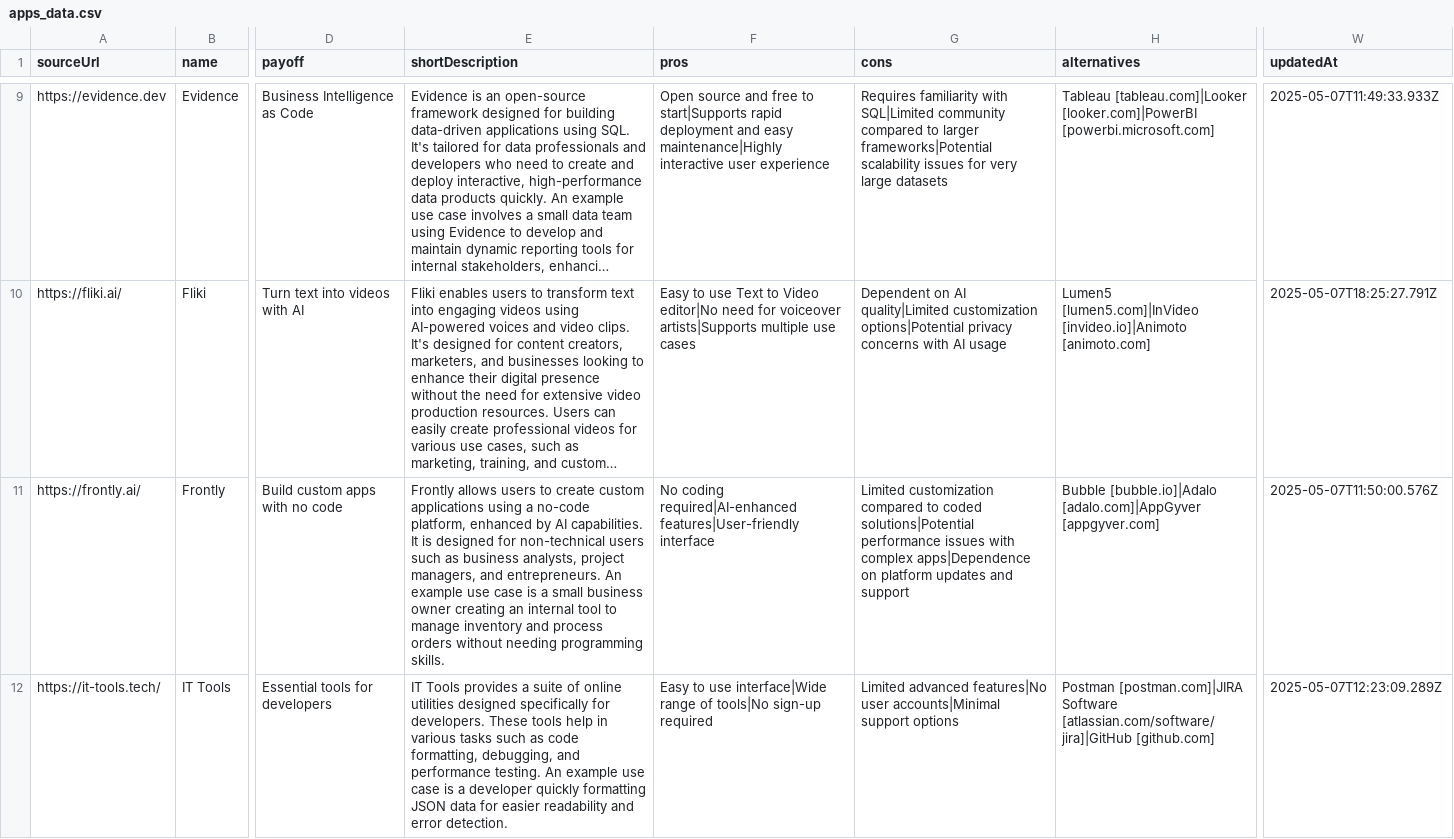
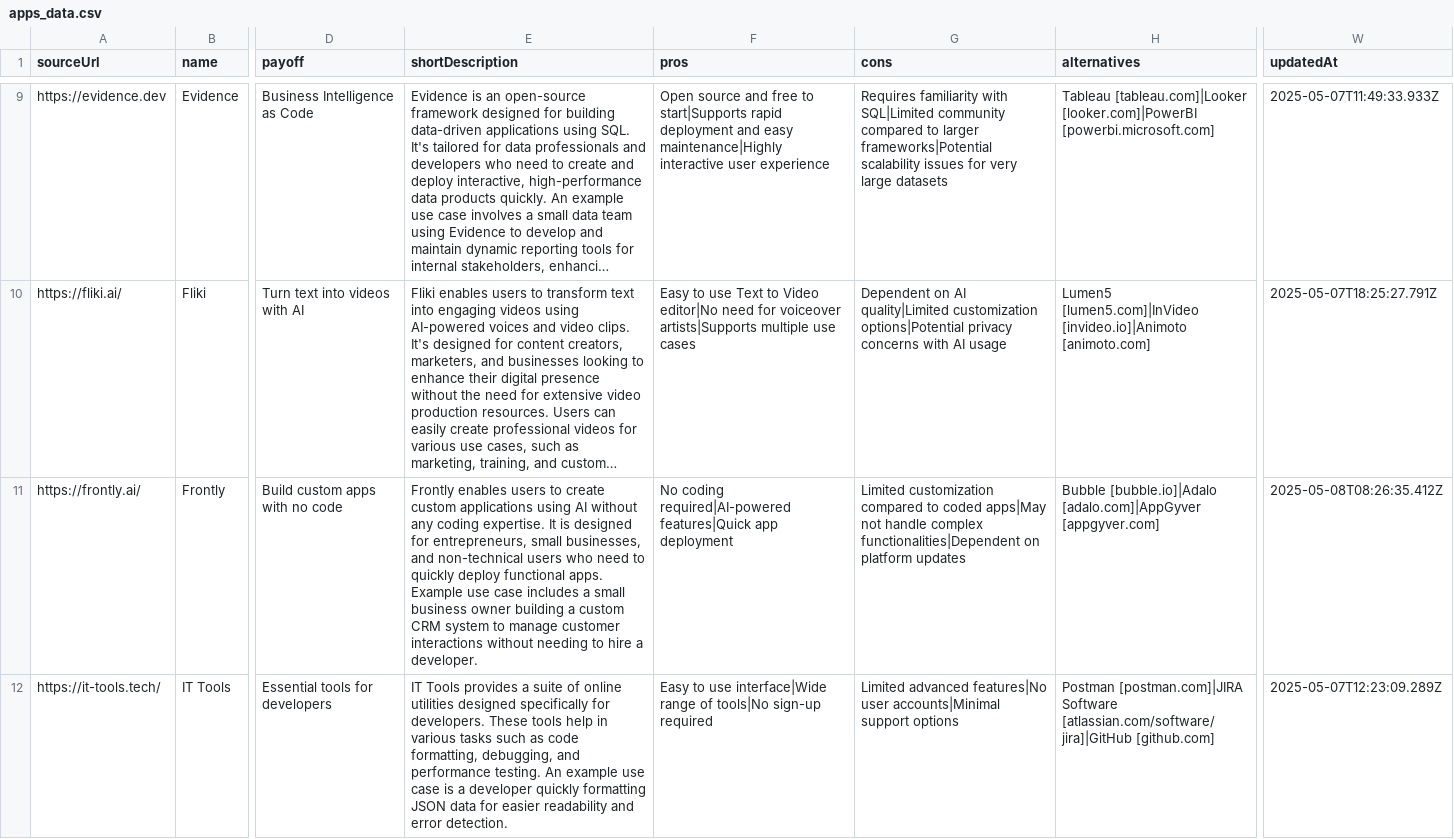
Before and after one commit to hoipippeloi/toolhunt_assets, a CSV file: csv/apps_data.csv, drawn as a sheet; only a part is shown, gaps mark what is left out; long unchanged cells end in …; the diff covers the shown part only; the diff names each change by its address in the sheet, - before the commit and + after, or states it on an @@ line.

```diff
--- a/csv/apps_data.csv
+++ b/csv/apps_data.csv
-E11 (shortDescription): Frontly allows users to create custom applications using a no-code platform, enhanced by AI capabilities. It is designed for non-technical users such as business analysts, project managers, and entrepreneurs. An example use case is a small business owner creating an internal tool to manage inventory and process orders without needing programming skills.
+E11 (shortDescription): Frontly enables users to create custom applications using AI without any coding expertise. It is designed for entrepreneurs, small businesses, and non-technical users who need to quickly deploy functional apps. Example use case includes a small business owner building a custom CRM system to manage customer interactions without needing to hire a developer.
-F11 (pros): No coding required|AI-enhanced features|User-friendly interface
+F11 (pros): No coding required|AI-powered features|Quick app deployment
-G11 (cons): …to coded solutions|Potential performance issues with complex apps|Dependence on platform updates and support
+G11 (cons): …to coded apps|May not handle complex functionalities|Dependent on platform updates
-W11 (updatedAt): 2025-05-07T11:50:00.576Z
+W11 (updatedAt): 2025-05-08T08:26:35.412Z
```
Also changed, not shown: 19 edited cells elsewhere in this file, 20 other files.
